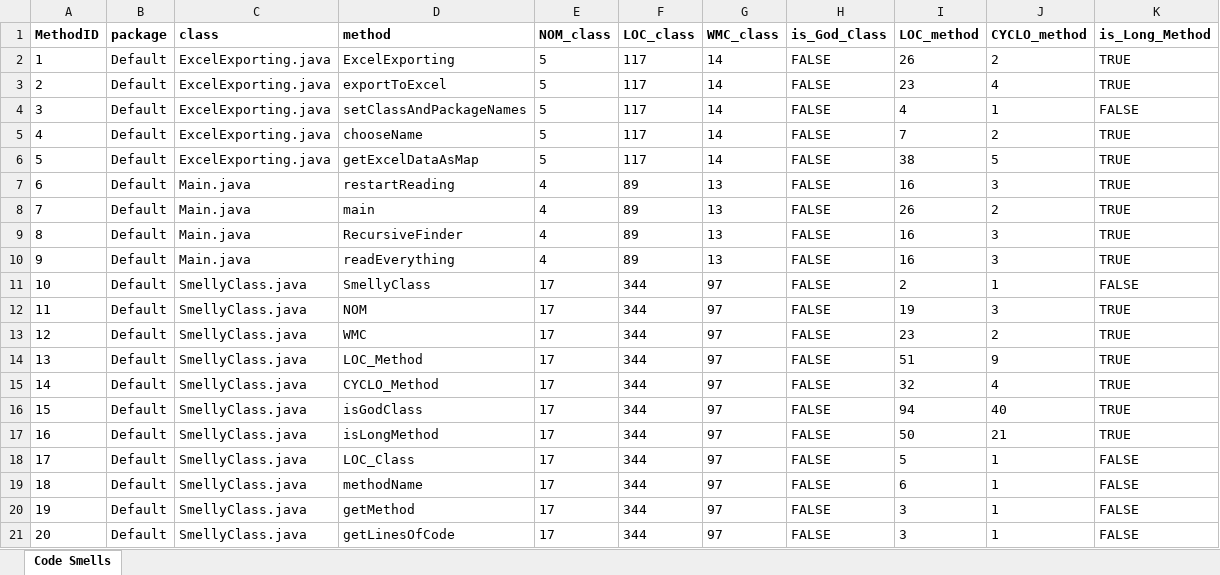
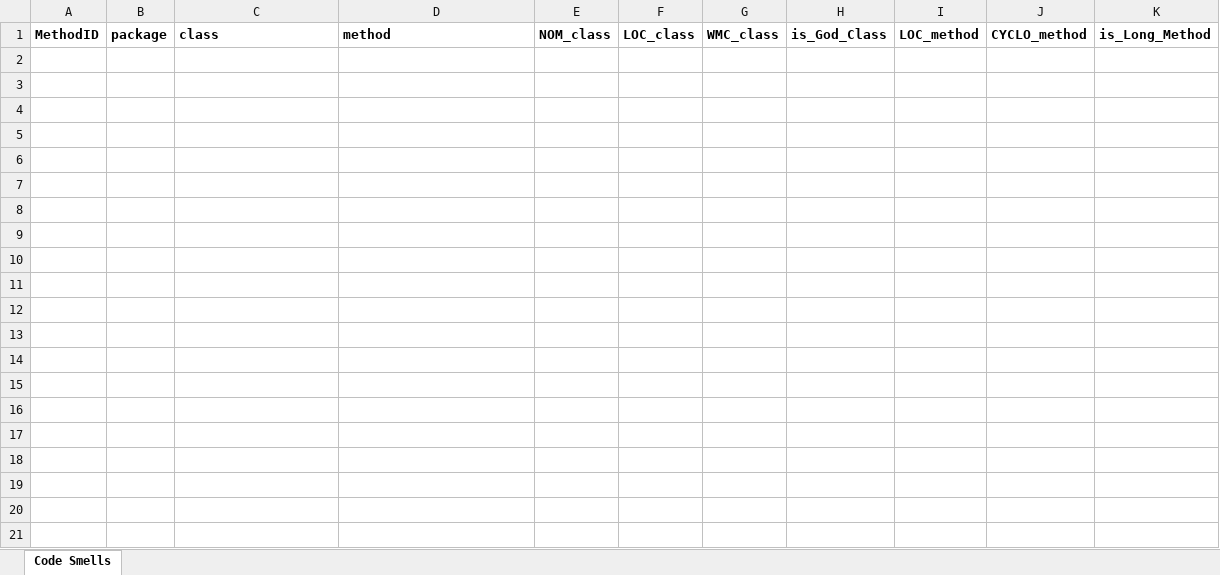
Before and after one commit to pedrcc17/ES-2Sem-2021-Grupo-7, an Excel workbook: Excel Files/-1.xlsx, sheet Code Smells, drawn as a sheet; only a part is shown; values as stored, in another font and other column widths than the file's, no borders; the diff covers the shown part only; the diff names each change by its address in the sheet, - before the commit and + after, or states it on an @@ line.

```diff
--- a/Excel Files/-1.xlsx (sheet Code Smells)
+++ b/Excel Files/-1.xlsx (sheet Code Smells)
-row 2: 1 | Default | ExcelExporting.java | ExcelExporting | 5 | 117 | 14 | FALSE | 26 | 2 | TRUE
-row 3: 2 | Default | ExcelExporting.java | exportToExcel | 5 | 117 | 14 | FALSE | 23 | 4 | TRUE
-row 4: 3 | Default | ExcelExporting.java | setClassAndPackageNames | 5 | 117 | 14 | FALSE | 4 | 1 | FALSE
-row 5: 4 | Default | ExcelExporting.java | chooseName | 5 | 117 | 14 | FALSE | 7 | 2 | TRUE
-row 6: 5 | Default | ExcelExporting.java | getExcelDataAsMap | 5 | 117 | 14 | FALSE | 38 | 5 | TRUE
-row 7: 6 | Default | Main.java | restartReading | 4 | 89 | 13 | FALSE | 16 | 3 | TRUE
-row 8: 7 | Default | Main.java | main | 4 | 89 | 13 | FALSE | 26 | 2 | TRUE
-row 9: 8 | Default | Main.java | RecursiveFinder | 4 | 89 | 13 | FALSE | 16 | 3 | TRUE
-row 10: 9 | Default | Main.java | readEverything | 4 | 89 | 13 | FALSE | 16 | 3 | TRUE
-row 11: 10 | Default | SmellyClass.java | SmellyClass | 17 | 344 | 97 | FALSE | 2 | 1 | FALSE
-row 12: 11 | Default | SmellyClass.java | NOM | 17 | 344 | 97 | FALSE | 19 | 3 | TRUE
-row 13: 12 | Default | SmellyClass.java | WMC | 17 | 344 | 97 | FALSE | 23 | 2 | TRUE
-row 14: 13 | Default | SmellyClass.java | LOC_Method | 17 | 344 | 97 | FALSE | 51 | 9 | TRUE
-row 15: 14 | Default | SmellyClass.java | CYCLO_Method | 17 | 344 | 97 | FALSE | 32 | 4 | TRUE
-row 16: 15 | Default | SmellyClass.java | isGodClass | 17 | 344 | 97 | FALSE | 94 | 40 | TRUE
-row 17: 16 | Default | SmellyClass.java | isLongMethod | 17 | 344 | 97 | FALSE | 50 | 21 | TRUE
-row 18: 17 | Default | SmellyClass.java | LOC_Class | 17 | 344 | 97 | FALSE | 5 | 1 | FALSE
-row 19: 18 | Default | SmellyClass.java | methodName | 17 | 344 | 97 | FALSE | 6 | 1 | FALSE
-row 20: 19 | Default | SmellyClass.java | getMethod | 17 | 344 | 97 | FALSE | 3 | 1 | FALSE
-row 21: 20 | Default | SmellyClass.java | getLinesOfCode | 17 | 344 | 97 | FALSE | 3 | 1 | FALSE
```
Also changed, not shown: 18 removed rows elsewhere in this sheet, 3 other files.
